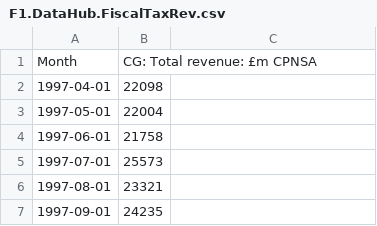
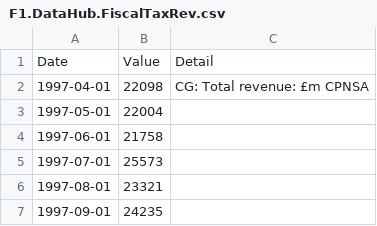
Before and after one commit to RDeconomist/RDeconomist.github.io, a CSV file: charts/ukMacro/F1.DataHub.FiscalTaxRev.csv, drawn as a sheet; only a part is shown; removed rows and columns are numbered as before the commit, all else as after; the diff names each change by its address in the sheet, - before the commit and + after, or states it on an @@ line.

```diff
--- a/charts/ukMacro/F1.DataHub.FiscalTaxRev.csv
+++ b/charts/ukMacro/F1.DataHub.FiscalTaxRev.csv
-row 1: Month | CG: Total revenue: £m CPNSA
+row 1: Date | Value | Detail
-C2: (empty)
+C2: CG: Total revenue: £m CPNSA
```
Also changed, not shown: charts/ukMacro/F2.DataHub.FiscalTotalExpend.csv, charts/ukMacro/F3.DataHub.FiscalCurrentBudgetDef.csv, 16 other files.
